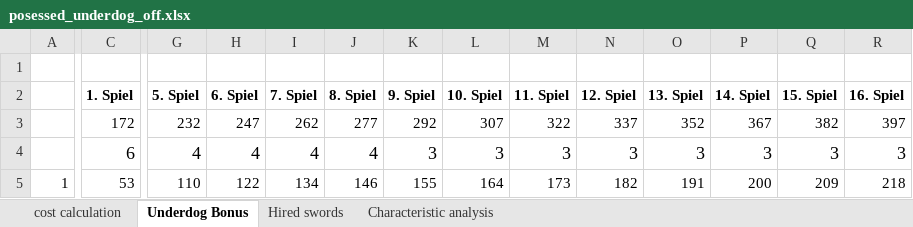
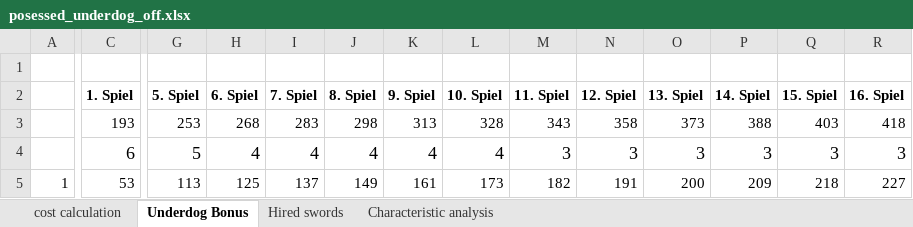
Before and after one commit to Labernator/Mordheim, an Excel workbook: Players/Kai/nonplayed/possessed/posessed_underdog_off.xlsx, sheet Underdog Bonus, drawn as a sheet; only a part is shown, gaps mark what is left out; values as stored, in another font and other column widths than the file's, no borders; removed rows and columns are numbered as before the commit, all else as after; rows hold the shown columns only; the diff covers the shown part only; the diff names each change by its address in the sheet, - before the commit and + after, or states it on an @@ line.

```diff
--- a/Players/Kai/nonplayed/possessed/posessed_underdog_off.xlsx (sheet Underdog Bonus)
+++ b/Players/Kai/nonplayed/possessed/posessed_underdog_off.xlsx (sheet Underdog Bonus)
-row 3:  | 172 | 232 | 247 | 262 | 277 | 292 | 307 | 322 | 337 | 352 | 367 | 382 | 397
+row 3:  | 193 | 253 | 268 | 283 | 298 | 313 | 328 | 343 | 358 | 373 | 388 | 403 | 418
-G4 (5. Spiel): 4
+G4 (5. Spiel): 5
-K4 (9. Spiel): 3
+K4 (9. Spiel): 4
-L4 (10. Spiel): 3
+L4 (10. Spiel): 4
-G5 (5. Spiel): 110
+G5 (5. Spiel): 113
-H5 (6. Spiel): 122
+H5 (6. Spiel): 125
-I5 (7. Spiel): 134
+I5 (7. Spiel): 137
-J5 (8. Spiel): 146
+J5 (8. Spiel): 149
-K5 (9. Spiel): 155
+K5 (9. Spiel): 161
-L5 (10. Spiel): 164
+L5 (10. Spiel): 173
-M5 (11. Spiel): 173
+M5 (11. Spiel): 182
-N5 (12. Spiel): 182
+N5 (12. Spiel): 191
-O5 (13. Spiel): 191
+O5 (13. Spiel): 200
-P5 (14. Spiel): 200
+P5 (14. Spiel): 209
-Q5 (15. Spiel): 209
+Q5 (15. Spiel): 218
-R5 (16. Spiel): 218
+R5 (16. Spiel): 227
```
Also changed, not shown: 165 edited cells elsewhere in this sheet, sheet cost calculation, formulas that keep their value, Players/Kai/nonplayed/forest goblins/forest_goblins_underdog.xlsx, 1 other file.
